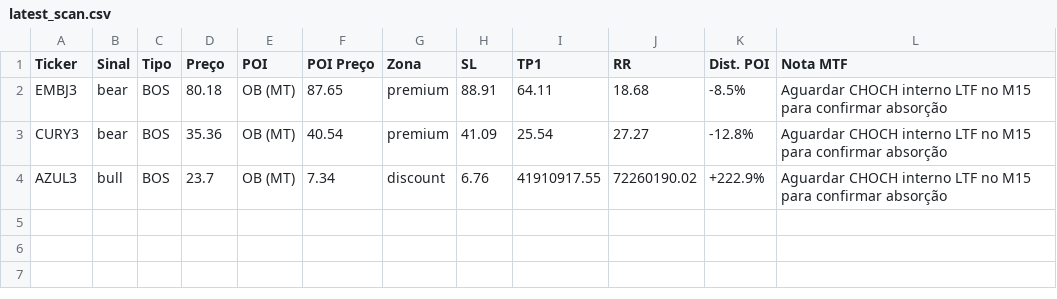
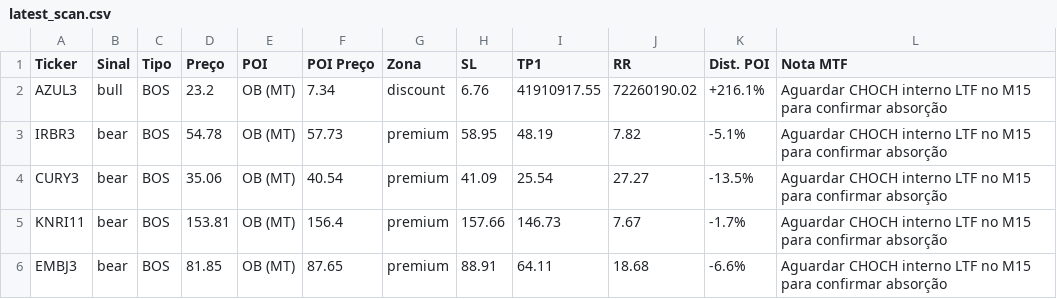
Before and after one commit to julianimmj/SMC-v3.0, a CSV file: latest_scan.csv, drawn as a sheet.

Commit message:
bot: upload resultados diarios [skip ci]

```diff
--- a/latest_scan.csv
+++ b/latest_scan.csv
@@ -1,4 +1,6 @@
 Ticker,Sinal,Tipo,Preço,POI,POI Preço,Zona,SL,TP1,RR,Dist. POI,Nota MTF
-EMBJ3,bear,BOS,80.18,OB (MT),87.65,premium,88.91,64.11,18.68,-8.5%,Aguardar CHOCH interno LTF no M15 para confirmar absorção
-CURY3,bear,BOS,35.36,OB (MT),40.54,premium,41.09,25.54,27.27,-12.8%,Aguardar CHOCH interno LTF no M15 para confirmar absorção
-AZUL3,bull,BOS,23.7,OB (MT),7.34,discount,6.76,41910917.55,72260190.02,+222.9%,Aguardar CHOCH interno LTF no M15 para confirmar absorção
+AZUL3,bull,BOS,23.2,OB (MT),7.34,discount,6.76,41910917.55,72260190.02,+216.1%,Aguardar CHOCH interno LTF no M15 para confirmar absorção
+IRBR3,bear,BOS,54.78,OB (MT),57.73,premium,58.95,48.19,7.82,-5.1%,Aguardar CHOCH interno LTF no M15 para confirmar absorção
+CURY3,bear,BOS,35.06,OB (MT),40.54,premium,41.09,25.54,27.27,-13.5%,Aguardar CHOCH interno LTF no M15 para confirmar absorção
+KNRI11,bear,BOS,153.81,OB (MT),156.4,premium,157.66,146.73,7.67,-1.7%,Aguardar CHOCH interno LTF no M15 para confirmar absorção
+EMBJ3,bear,BOS,81.85,OB (MT),87.65,premium,88.91,64.11,18.68,-6.6%,Aguardar CHOCH interno LTF no M15 para confirmar absorção
```
